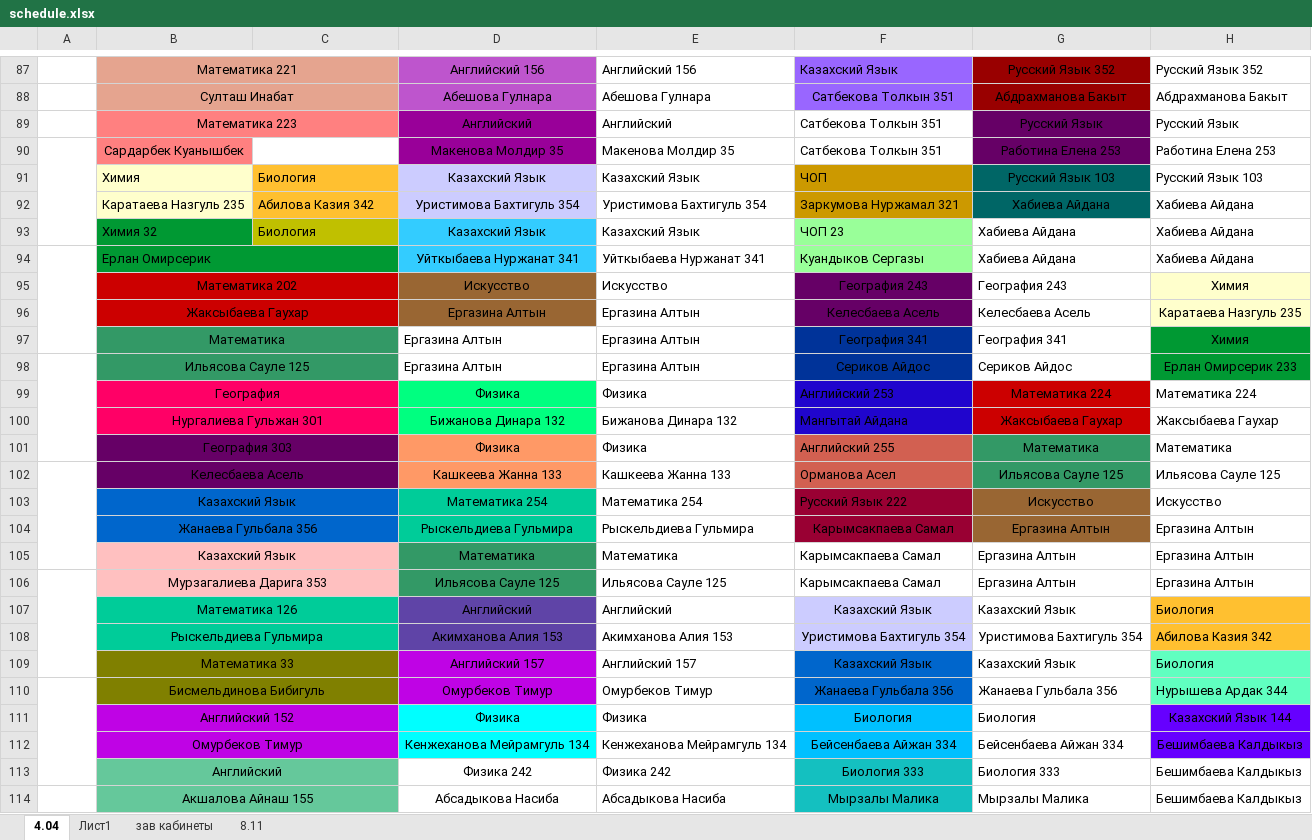
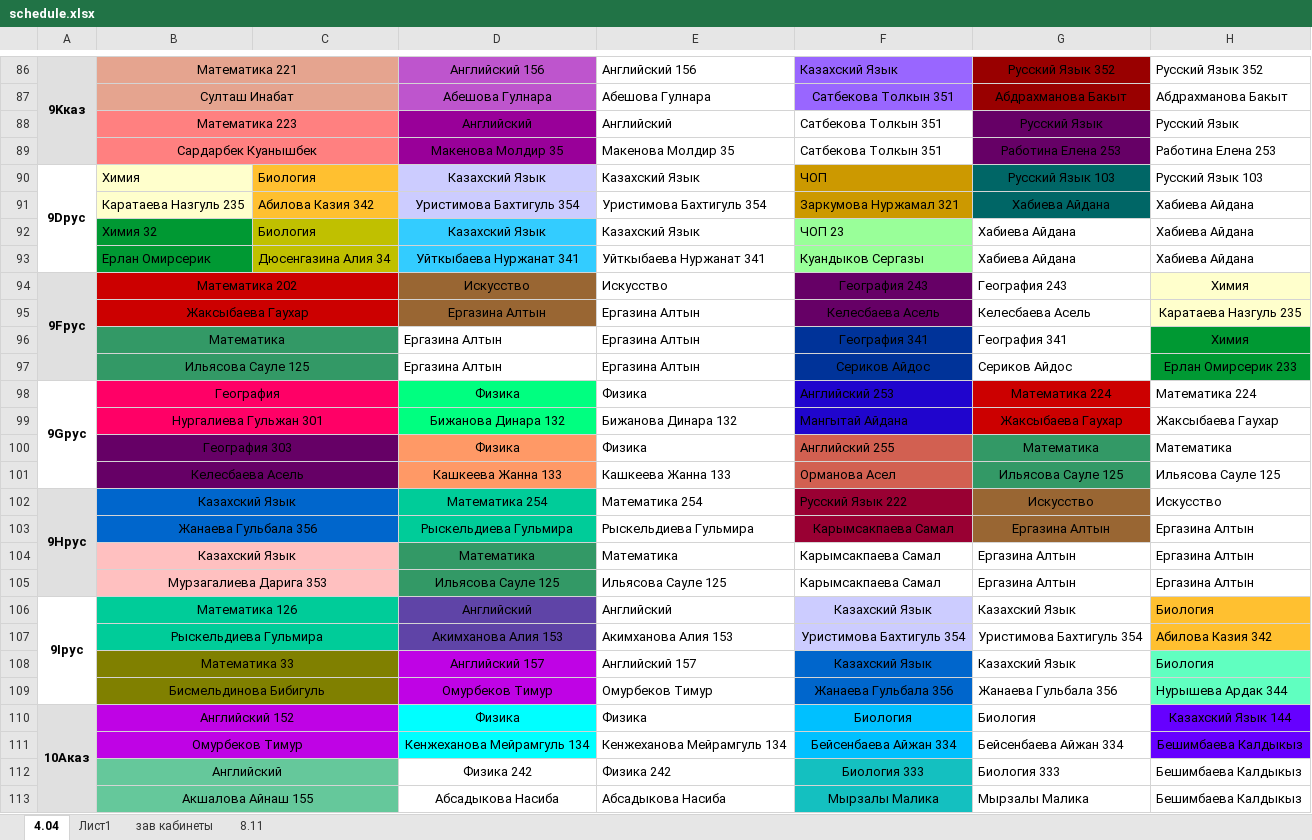
Before and after one commit to JustTrott/NISBot, an Excel workbook: schedule.xlsx, sheet 4.04, drawn as a sheet; only a part is shown, gaps mark what is left out; values as stored, in another font and other column widths than the file's, no borders; removed rows and columns are numbered as before the commit, all else as after; the diff covers the shown part only; the diff names each change by its address in the sheet, - before the commit and + after, or states it on an @@ line.

```diff
--- a/schedule.xlsx (sheet 4.04)
+++ b/schedule.xlsx (sheet 4.04)
-A86: (empty)
+A86: 9Kказ
+A86:A89 merged
-A90:A93 merged
+B89:C89 merged
-A90: (empty)
+A90: 9Dрус
+A90:A93 merged
-A94:A97 merged
-B94:C94 merged
-C93: (empty)
+C93: Дюсенгазина Алия 34
-A94: (empty)
+A94: 9Fрус
+A94:A97 merged
-A98:A101 merged
-A98: (empty)
+A98: 9Gрус
+A98:A101 merged
-A102:A105 merged
-A102: (empty)
+A102: 9Hрус
+A102:A105 merged
-A106:A109 merged
-A106: (empty)
+A106: 9Iрус
+A106:A109 merged
-A110:A113 merged
-A110: (empty)
+A110: 10Aказ
+A110:A113 merged
-A114:A117 merged
```
Also changed, not shown: 1 removed row, 89 edited cells and merged cells elsewhere in this sheet, 1 other file.
